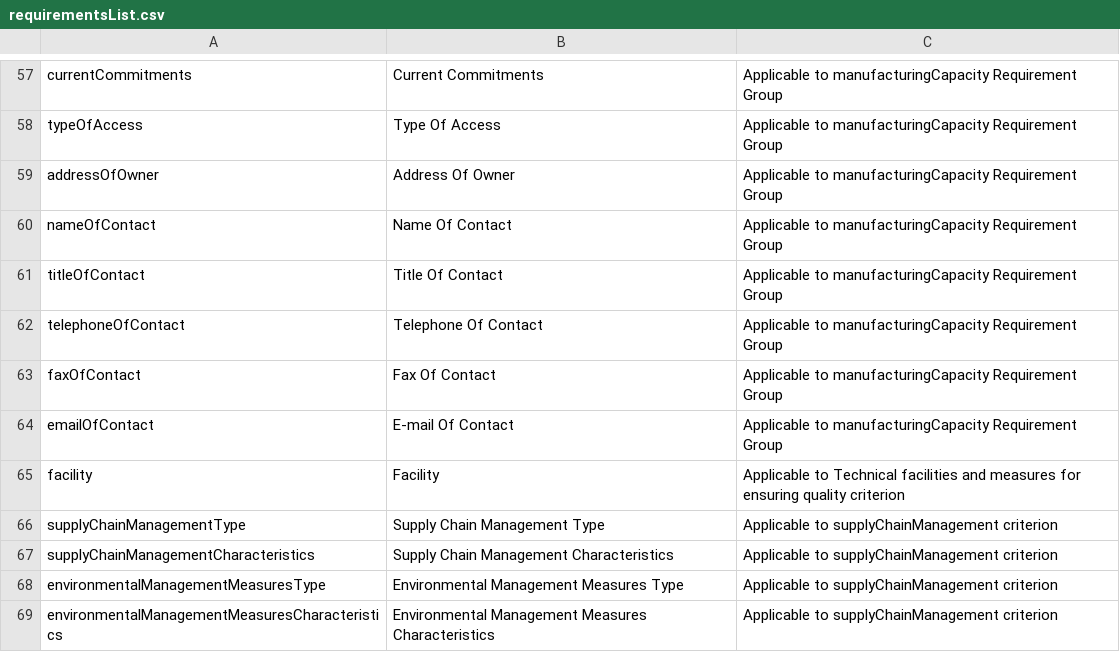
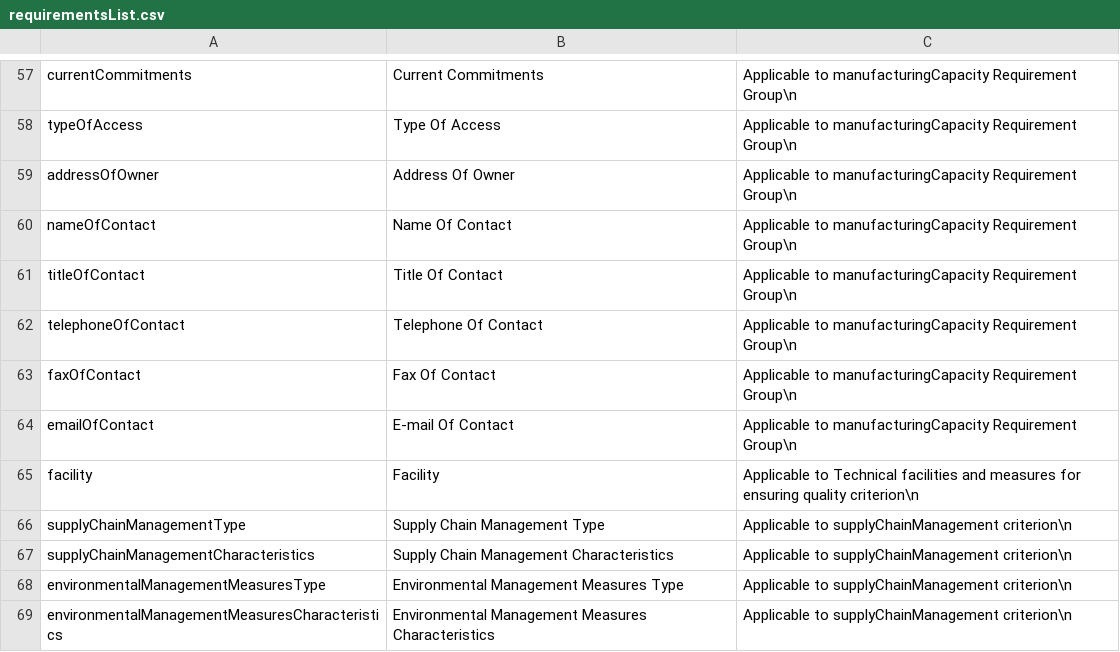
Before and after one commit to EBRD-Collaborator/nepco_qualification_requirements, a CSV file: codelists/requirementsList.csv, drawn as a sheet; only a part is shown, gaps mark what is left out; the diff covers the shown part only; the diff names each change by its address in the sheet, - before the commit and + after, or states it on an @@ line.

Commit message:
Update requirementsList.csv

```diff
--- a/codelists/requirementsList.csv
+++ b/codelists/requirementsList.csv
-C57:C64: …manufacturingCapacity Requirement Group
+C57:C64: …manufacturingCapacity Requirement Group\n
-C65: …ensuring quality criterion
+C65: …ensuring quality criterion\n
-C66:C69: …to supplyChainManagement criterion
+C66:C69: …to supplyChainManagement criterion\n
```
Also changed, not shown: 68 edited cells elsewhere in this file.
